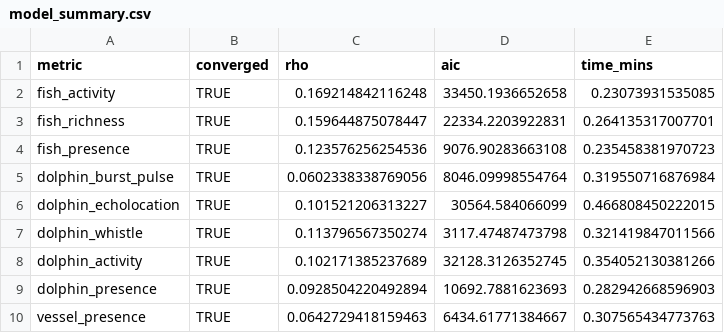
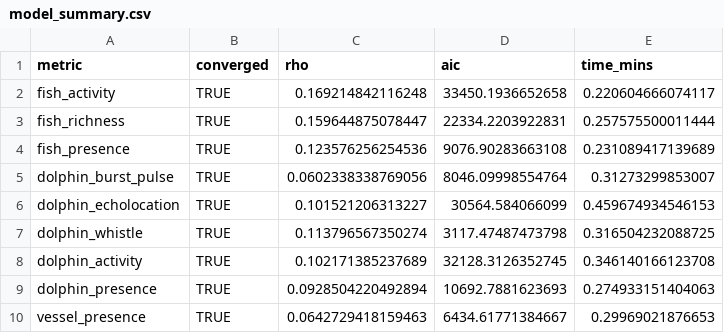
Before and after one commit to Waveform-Analytics/mbon-indices-study, a CSV file: docs/tables/model_summary.csv, drawn as a sheet.

```diff
--- a/docs/tables/model_summary.csv
+++ b/docs/tables/model_summary.csv
@@ -1,10 +1,10 @@
 "metric","converged","rho","aic","time_mins"
-"fish_activity",TRUE,0.169214842116248,33450.1936652658,0.23073931535085
-"fish_richness",TRUE,0.159644875078447,22334.2203922831,0.264135317007701
-"fish_presence",TRUE,0.123576256254536,9076.90283663108,0.235458381970723
-"dolphin_burst_pulse",TRUE,0.0602338338769056,8046.09998554764,0.319550716876984
-"dolphin_echolocation",TRUE,0.101521206313227,30564.584066099,0.466808450222015
-"dolphin_whistle",TRUE,0.113796567350274,3117.47487473798,0.321419847011566
-"dolphin_activity",TRUE,0.102171385237689,32128.3126352745,0.354052130381266
-"dolphin_presence",TRUE,0.0928504220492894,10692.7881623693,0.282942668596903
-"vessel_presence",TRUE,0.0642729418159463,6434.61771384667,0.307565434773763
+"fish_activity",TRUE,0.169214842116248,33450.1936652658,0.220604666074117
+"fish_richness",TRUE,0.159644875078447,22334.2203922831,0.257575500011444
+"fish_presence",TRUE,0.123576256254536,9076.90283663108,0.231089417139689
+"dolphin_burst_pulse",TRUE,0.0602338338769056,8046.09998554764,0.31273299853007
+"dolphin_echolocation",TRUE,0.101521206313227,30564.584066099,0.459674934546153
+"dolphin_whistle",TRUE,0.113796567350274,3117.47487473798,0.316504232088725
+"dolphin_activity",TRUE,0.102171385237689,32128.3126352745,0.346140166123708
+"dolphin_presence",TRUE,0.0928504220492894,10692.7881623693,0.274933151404063
+"vessel_presence",TRUE,0.0642729418159463,6434.61771384667,0.29969021876653
```
